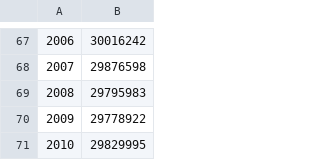
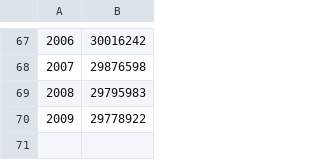
Before and after one commit to 0livas/AjusteDeCurvas, a CSV file: Entradas/populacao_rural.csv, drawn as a sheet; only a part is shown, gaps mark what is left out; the diff names each change by its address in the sheet, - before the commit and + after, or states it on an @@ line.

```diff
--- a/Entradas/populacao_rural.csv
+++ b/Entradas/populacao_rural.csv
-row 71: 2010 | 29829995
```
Also changed, not shown: Entradas/populacao_urbana.csv.
